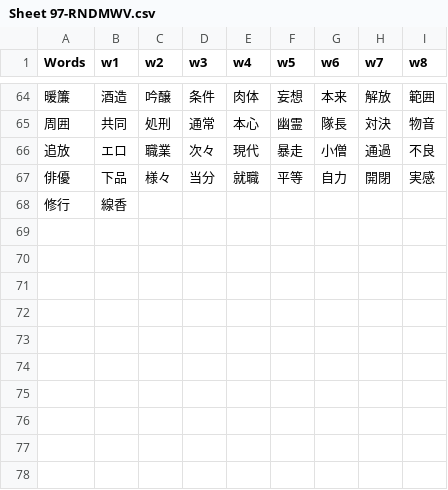
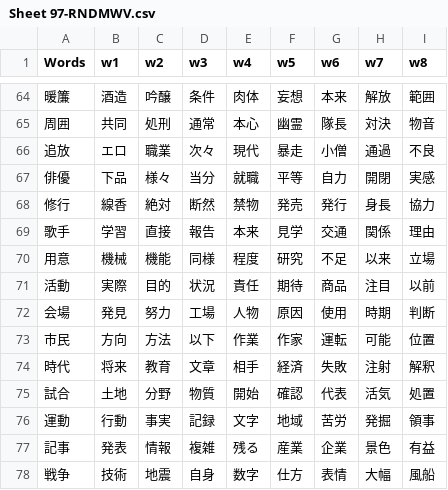
Before and after one commit to rexesian/nihongo, a CSV file: docs/rdata/Sheet 97-RNDMWV.csv, drawn as a sheet; only a part is shown, gaps mark what is left out.

```diff
--- a/docs/rdata/Sheet 97-RNDMWV.csv
+++ b/docs/rdata/Sheet 97-RNDMWV.csv
@@ -67,2 +67,12 @@ Words,w1,w2,w3,w4,w5,w6,w7,w8
 俳優,下品,様々,当分,就職,平等,自力,開閉,実感
-修行,線香,,,,,,,
+修行,線香,絶対,断然,禁物,発売,発行,身長,協力
+歌手,学習,直接,報告,本来,見学,交通,関係,理由
+用意,機械,機能,同様,程度,研究,不足,以来,立場
+活動,実際,目的,状況,責任,期待,商品,注目,以前
+会場,発見,努力,工場,人物,原因,使用,時期,判断
+市民,方向,方法,以下,作業,作家,運転,可能,位置
+時代,将来,教育,文章,相手,経済,失敗,注射,解釈
+試合,土地,分野,物質,開始,確認,代表,活気,処置
+運動,行動,事実,記録,文字,地域,苦労,発掘,領事
+記事,発表,情報,複雑,残る,産業,企業,景色,有益
+戦争,技術,地震,自身,数字,仕方,表情,大幅,風船
```
Also changed, not shown: docs/rdata/Sheet 106-YRCMP.csv, rdata/Sheet 106-YRCMP.csv, 4 other files.
